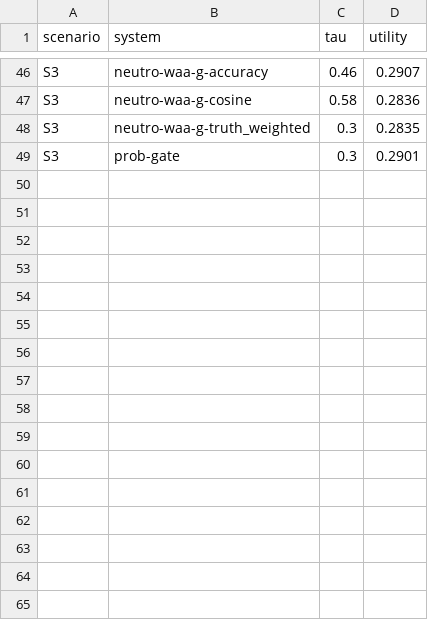
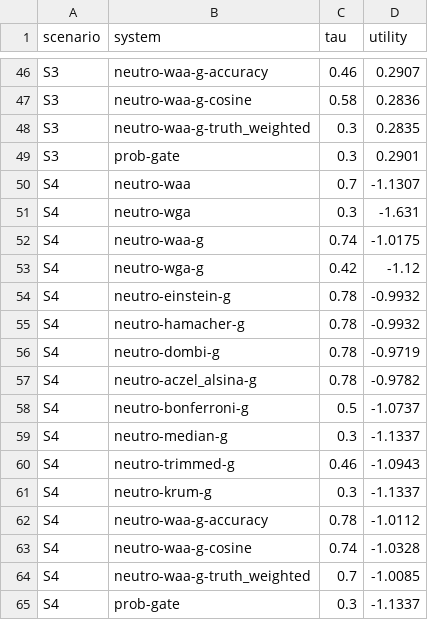
Before and after one commit to helghareeb/ns-dsl, a CSV file: results/tables/tau_fit.csv, drawn as a sheet; only a part is shown, gaps mark what is left out.

```diff
--- a/results/tables/tau_fit.csv
+++ b/results/tables/tau_fit.csv
@@ -49 +49,17 @@ S3,neutro-waa-g-truth_weighted,0.3,0.2835
 S3,prob-gate,0.3,0.2901
+S4,neutro-waa,0.7,-1.1307
+S4,neutro-wga,0.3,-1.631
+S4,neutro-waa-g,0.74,-1.0175
+S4,neutro-wga-g,0.42,-1.12
+S4,neutro-einstein-g,0.78,-0.9932
+S4,neutro-hamacher-g,0.78,-0.9932
+S4,neutro-dombi-g,0.78,-0.9719
+S4,neutro-aczel_alsina-g,0.78,-0.9782
+S4,neutro-bonferroni-g,0.5,-1.0737
+S4,neutro-median-g,0.3,-1.1337
+S4,neutro-trimmed-g,0.46,-1.0943
+S4,neutro-krum-g,0.3,-1.1337
+S4,neutro-waa-g-accuracy,0.78,-1.0112
+S4,neutro-waa-g-cosine,0.74,-1.0328
+S4,neutro-waa-g-truth_weighted,0.7,-1.0085
+S4,prob-gate,0.3,-1.1337
```
Also changed, not shown: results/tables/multiseed_validation.csv, 3 other files.
